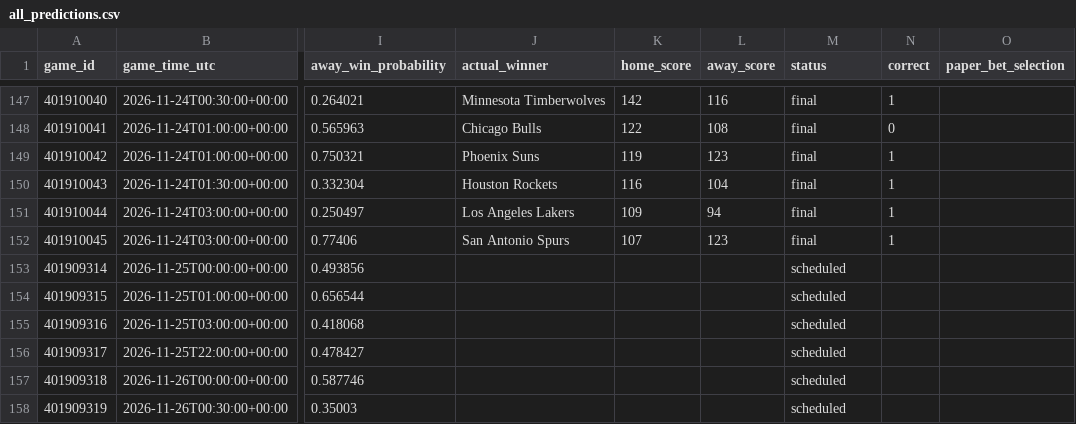
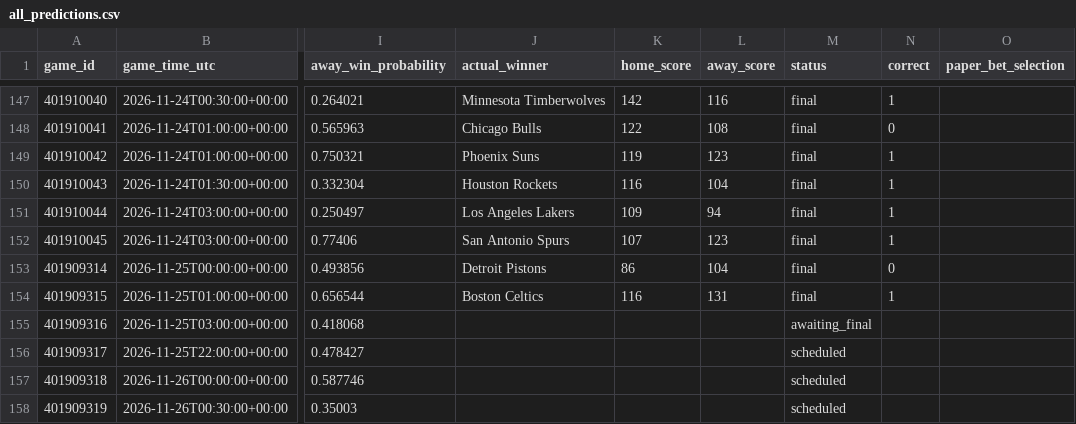
Before and after one commit to kensu-kimsu/nbamoneyprinter, a CSV file: research/prediction_results/all_predictions.csv, drawn as a sheet; only a part is shown, gaps mark what is left out; the diff names each change by its address in the sheet, - before the commit and + after, or states it on an @@ line.

```diff
--- a/research/prediction_results/all_predictions.csv
+++ b/research/prediction_results/all_predictions.csv
-J153 (actual_winner): (empty)
+J153 (actual_winner): Detroit Pistons
-K153 (home_score): (empty)
+K153 (home_score): 86
-L153 (away_score): (empty)
+L153 (away_score): 104
-M153:M154 (status): scheduled
+M153:M154 (status): final
-N153 (correct): (empty)
+N153 (correct): 0
-J154 (actual_winner): (empty)
+J154 (actual_winner): Boston Celtics
-K154 (home_score): (empty)
+K154 (home_score): 116
-L154 (away_score): (empty)
+L154 (away_score): 131
-N154 (correct): (empty)
+N154 (correct): 1
-M155 (status): scheduled
+M155 (status): awaiting_final
```
Also changed, not shown: research/prediction_results/all_picks_hypothetical.csv, research/prediction_results/bankroll_daily_history.csv, 3 other files.
